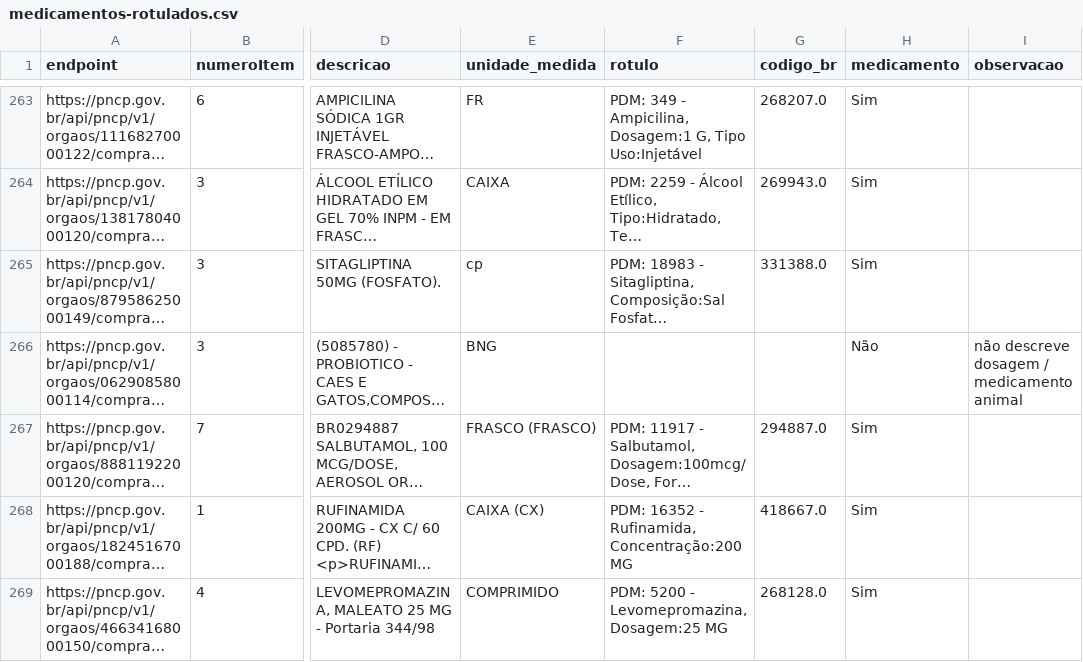
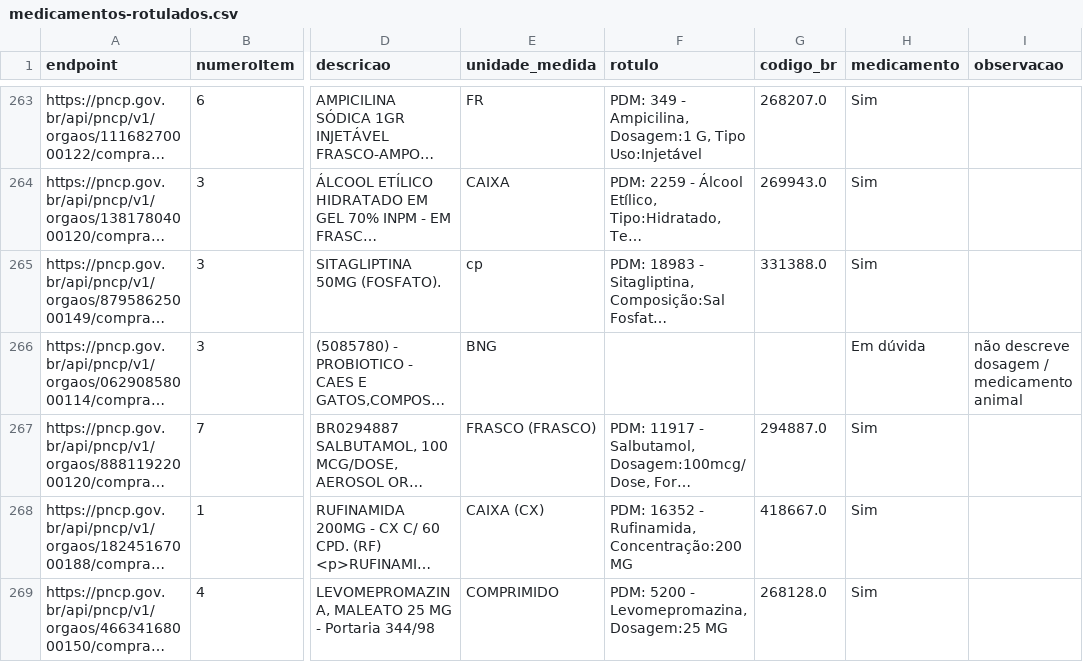
Before and after one commit to Transparencia-Brasil/cesta-de-precos-pncp, a CSV file: tasks/experimento-LLM/inputs/medicamentos-rotulados.csv, drawn as a sheet; only a part is shown, gaps mark what is left out; long unchanged cells end in …; the diff covers the shown part only; the diff names each change by its address in the sheet, - before the commit and + after, or states it on an @@ line.

```diff
--- a/tasks/experimento-LLM/inputs/medicamentos-rotulados.csv
+++ b/tasks/experimento-LLM/inputs/medicamentos-rotulados.csv
-H266 (medicamento): Não
+H266 (medicamento): Em dúvida
```
Also changed, not shown: 24 edited cells elsewhere in this file, 11 other files.
